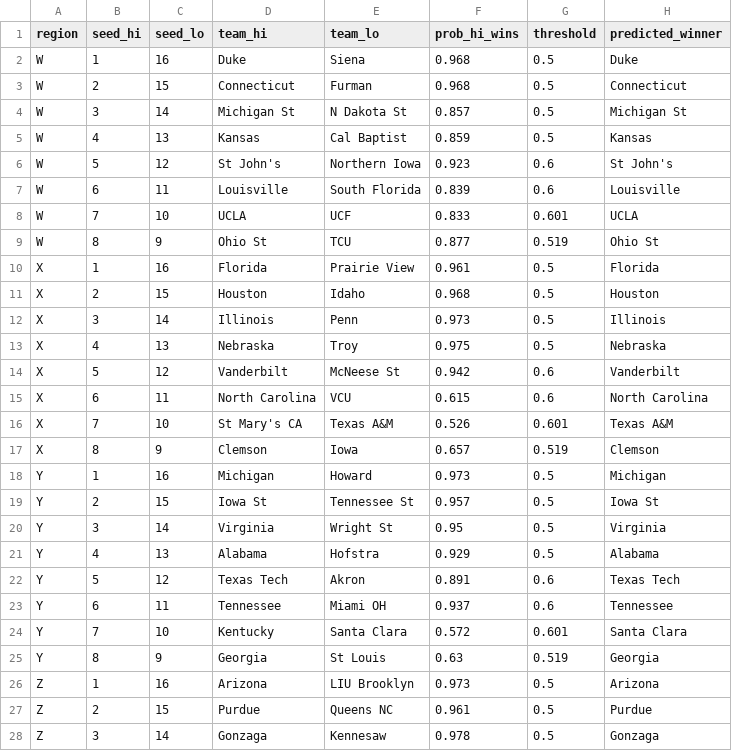
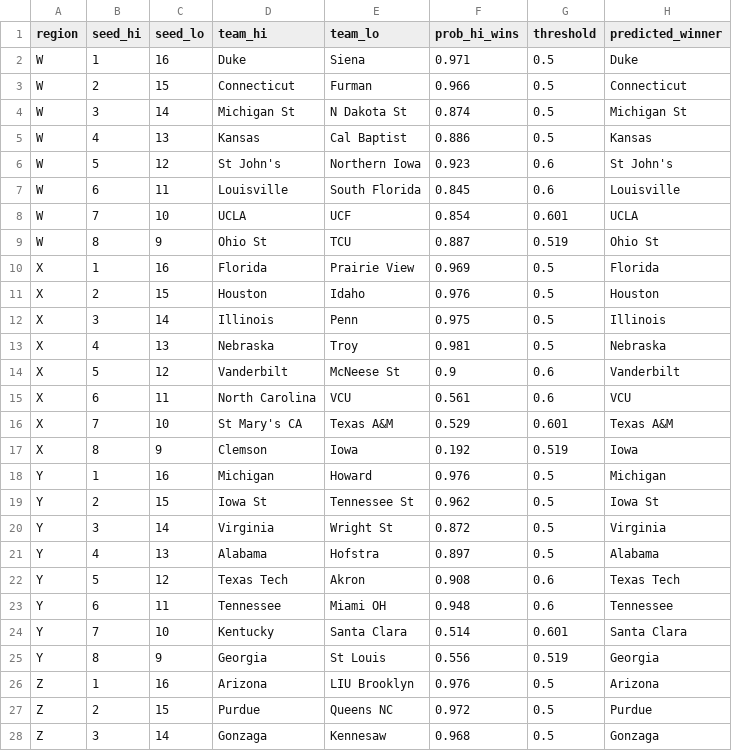
Before and after one commit to s1m31-63j6/march-madness-2026, a CSV file: data/r64_predictions_2026.csv, drawn as a sheet; only a part is shown; the diff covers the shown part only.

```diff
--- a/data/r64_predictions_2026.csv
+++ b/data/r64_predictions_2026.csv
@@ -1,28 +1,28 @@
 region,seed_hi,seed_lo,team_hi,team_lo,prob_hi_wins,threshold,predicted_winner
-W,1,16,Duke,Siena,0.968,0.5,Duke
-W,2,15,Connecticut,Furman,0.968,0.5,Connecticut
-W,3,14,Michigan St,N Dakota St,0.857,0.5,Michigan St
-W,4,13,Kansas,Cal Baptist,0.859,0.5,Kansas
+W,1,16,Duke,Siena,0.971,0.5,Duke
+W,2,15,Connecticut,Furman,0.966,0.5,Connecticut
+W,3,14,Michigan St,N Dakota St,0.874,0.5,Michigan St
+W,4,13,Kansas,Cal Baptist,0.886,0.5,Kansas
 W,5,12,St John's,Northern Iowa,0.923,0.6,St John's
-W,6,11,Louisville,South Florida,0.839,0.6,Louisville
-W,7,10,UCLA,UCF,0.833,0.601,UCLA
-W,8,9,Ohio St,TCU,0.877,0.519,Ohio St
-X,1,16,Florida,Prairie View,0.961,0.5,Florida
-X,2,15,Houston,Idaho,0.968,0.5,Houston
-X,3,14,Illinois,Penn,0.973,0.5,Illinois
-X,4,13,Nebraska,Troy,0.975,0.5,Nebraska
-X,5,12,Vanderbilt,McNeese St,0.942,0.6,Vanderbilt
-X,6,11,North Carolina,VCU,0.615,0.6,North Carolina
-X,7,10,St Mary's CA,Texas A&M,0.526,0.601,Texas A&M
-X,8,9,Clemson,Iowa,0.657,0.519,Clemson
-Y,1,16,Michigan,Howard,0.973,0.5,Michigan
-Y,2,15,Iowa St,Tennessee St,0.957,0.5,Iowa St
-Y,3,14,Virginia,Wright St,0.95,0.5,Virginia
-Y,4,13,Alabama,Hofstra,0.929,0.5,Alabama
-Y,5,12,Texas Tech,Akron,0.891,0.6,Texas Tech
-Y,6,11,Tennessee,Miami OH,0.937,0.6,Tennessee
-Y,7,10,Kentucky,Santa Clara,0.572,0.601,Santa Clara
-Y,8,9,Georgia,St Louis,0.63,0.519,Georgia
-Z,1,16,Arizona,LIU Brooklyn,0.973,0.5,Arizona
-Z,2,15,Purdue,Queens NC,0.961,0.5,Purdue
-Z,3,14,Gonzaga,Kennesaw,0.978,0.5,Gonzaga
+W,6,11,Louisville,South Florida,0.845,0.6,Louisville
+W,7,10,UCLA,UCF,0.854,0.601,UCLA
+W,8,9,Ohio St,TCU,0.887,0.519,Ohio St
+X,1,16,Florida,Prairie View,0.969,0.5,Florida
+X,2,15,Houston,Idaho,0.976,0.5,Houston
+X,3,14,Illinois,Penn,0.975,0.5,Illinois
+X,4,13,Nebraska,Troy,0.981,0.5,Nebraska
+X,5,12,Vanderbilt,McNeese St,0.9,0.6,Vanderbilt
+X,6,11,North Carolina,VCU,0.561,0.6,VCU
+X,7,10,St Mary's CA,Texas A&M,0.529,0.601,Texas A&M
+X,8,9,Clemson,Iowa,0.192,0.519,Iowa
+Y,1,16,Michigan,Howard,0.976,0.5,Michigan
+Y,2,15,Iowa St,Tennessee St,0.962,0.5,Iowa St
+Y,3,14,Virginia,Wright St,0.872,0.5,Virginia
+Y,4,13,Alabama,Hofstra,0.897,0.5,Alabama
+Y,5,12,Texas Tech,Akron,0.908,0.6,Texas Tech
+Y,6,11,Tennessee,Miami OH,0.948,0.6,Tennessee
+Y,7,10,Kentucky,Santa Clara,0.514,0.601,Santa Clara
+Y,8,9,Georgia,St Louis,0.556,0.519,Georgia
+Z,1,16,Arizona,LIU Brooklyn,0.976,0.5,Arizona
+Z,2,15,Purdue,Queens NC,0.972,0.5,Purdue
+Z,3,14,Gonzaga,Kennesaw,0.968,0.5,Gonzaga
```
Also changed, not shown: 5 edited cells elsewhere in this file, data/cache/bracket_scorecard_2026.csv, data/cache/mc_slot_consensus_2026.csv, 9 other files.
